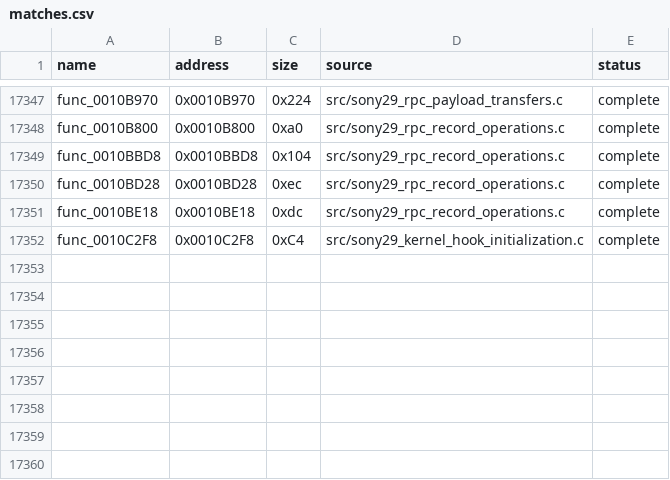
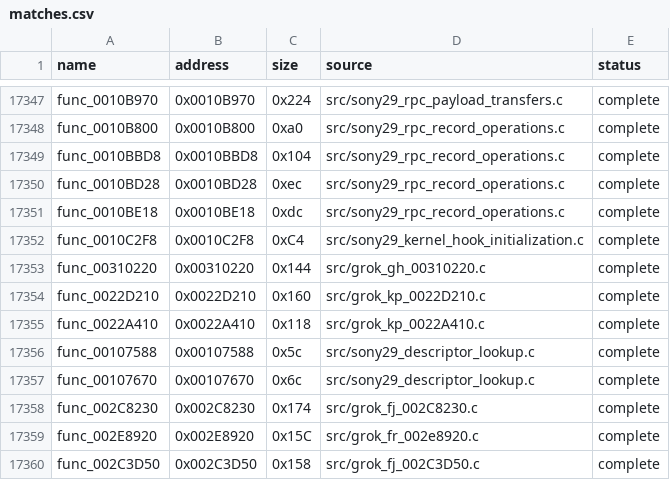
Before and after one commit to g-guthrie/mvc2-ps2-decomp, a CSV file: config/matches.csv, drawn as a sheet; only a part is shown, gaps mark what is left out.

```diff
--- a/config/matches.csv
+++ b/config/matches.csv
@@ -17352 +17352,9 @@ func_0010BE18,0x0010BE18,0xdc,src/sony29_rpc_record_operations.c,complete
 func_0010C2F8,0x0010C2F8,0xC4,src/sony29_kernel_hook_initialization.c,complete
+func_00310220,0x00310220,0x144,src/grok_gh_00310220.c,complete
+func_0022D210,0x0022D210,0x160,src/grok_kp_0022D210.c,complete
+func_0022A410,0x0022A410,0x118,src/grok_kp_0022A410.c,complete
+func_00107588,0x00107588,0x5c,src/sony29_descriptor_lookup.c,complete
+func_00107670,0x00107670,0x6c,src/sony29_descriptor_lookup.c,complete
+func_002C8230,0x002C8230,0x174,src/grok_fj_002C8230.c,complete
+func_002E8920,0x002E8920,0x15C,src/grok_fr_002e8920.c,complete
+func_002C3D50,0x002C3D50,0x158,src/grok_fj_002C3D50.c,complete
```
Also changed, not shown: config/data_matches.csv, config/data_units.csv, 38 other files.
